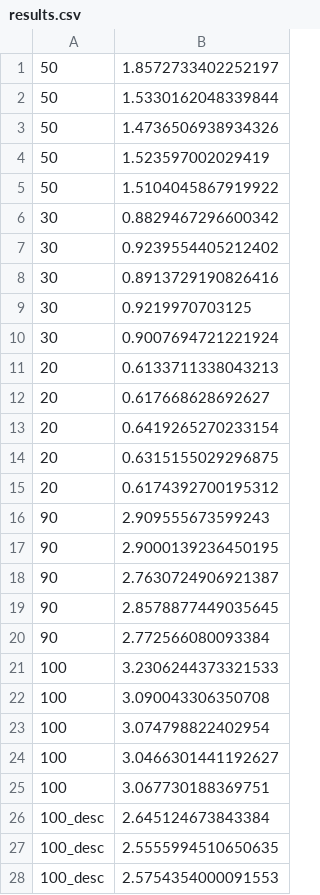
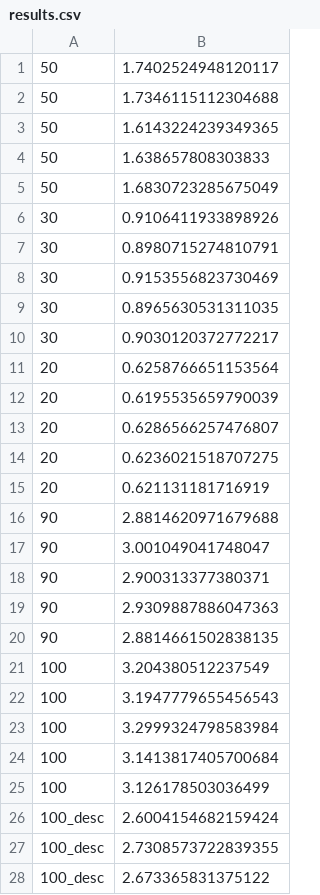
Before and after one commit to lnkuiper/experiments, a CSV file: sorting/results/duckdb/randints/results.csv, drawn as a sheet; only a part is shown; the diff covers the shown part only.

Commit message:
results with smaller block size

```diff
--- a/sorting/results/duckdb/randints/results.csv
+++ b/sorting/results/duckdb/randints/results.csv
@@ -1,28 +1,28 @@
-50,1.8572733402252197
-50,1.5330162048339844
-50,1.4736506938934326
-50,1.523597002029419
-50,1.5104045867919922
-30,0.8829467296600342
-30,0.9239554405212402
-30,0.8913729190826416
-30,0.9219970703125
-30,0.9007694721221924
-20,0.6133711338043213
-20,0.617668628692627
-20,0.6419265270233154
-20,0.6315155029296875
-20,0.6174392700195312
-90,2.909555673599243
-90,2.9000139236450195
-90,2.7630724906921387
-90,2.8578877449035645
-90,2.772566080093384
-100,3.2306244373321533
-100,3.090043306350708
-100,3.074798822402954
-100,3.0466301441192627
-100,3.067730188369751
-100_desc,2.645124673843384
-100_desc,2.5555994510650635
-100_desc,2.5754354000091553
+50,1.7402524948120117
+50,1.7346115112304688
+50,1.6143224239349365
+50,1.638657808303833
+50,1.6830723285675049
+30,0.9106411933898926
+30,0.8980715274810791
+30,0.9153556823730469
+30,0.8965630531311035
+30,0.9030120372772217
+20,0.6258766651153564
+20,0.6195535659790039
+20,0.6286566257476807
+20,0.6236021518707275
+20,0.621131181716919
+90,2.8814620971679688
+90,3.001049041748047
+90,2.900313377380371
+90,2.9309887886047363
+90,2.8814661502838135
+100,3.204380512237549
+100,3.1947779655456543
+100,3.2999324798583984
+100,3.1413817405700684
+100,3.126178503036499
+100_desc,2.6004154682159424
+100_desc,2.7308573722839355
+100_desc,2.673365831375122
```
Also changed, not shown: 32 edited cells elsewhere in this file, sorting/results/duckdb/randints_threads/results.csv.
